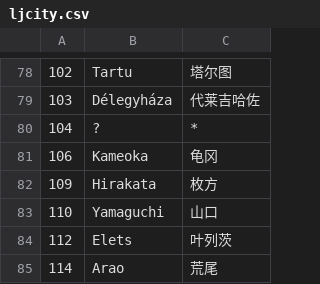
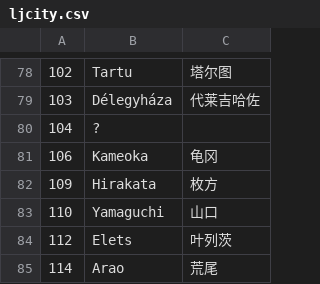
Before and after one commit to wind23/whr_renju, a CSV file: data/ljcity.csv, drawn as a sheet; only a part is shown, gaps mark what is left out; the diff covers the shown part only.

```diff
--- a/data/ljcity.csv
+++ b/data/ljcity.csv
@@ -79,3 +79,3 @@
 103	Délegyháza	代莱吉哈佐
-104	?	*
+104	?	　
 106	Kameoka	龟冈
```
Also changed, not shown: 1 added row and 9 edited cells elsewhere in this file, data/ljinfo.csv.
